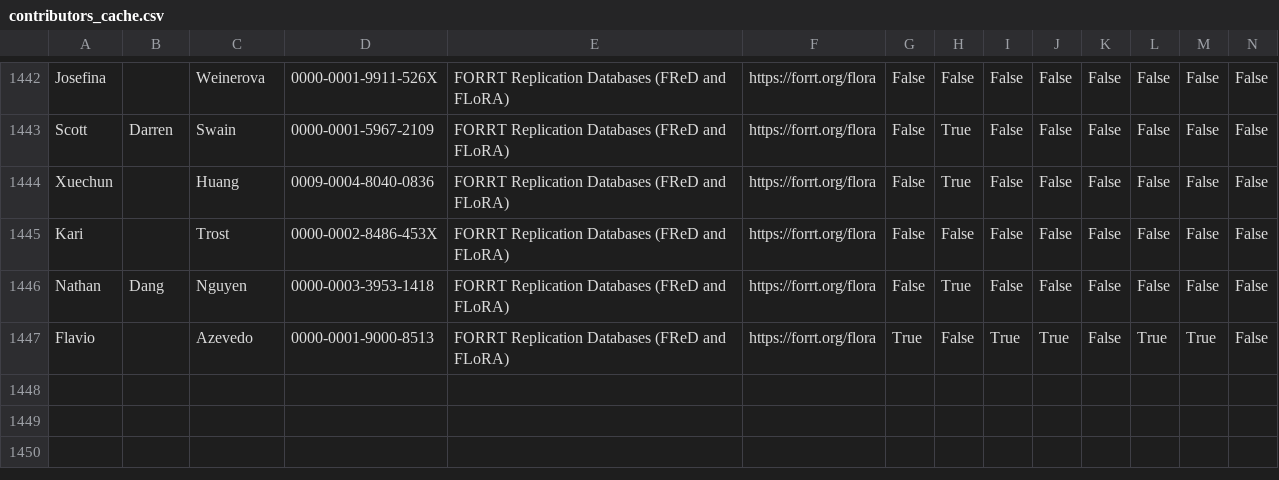
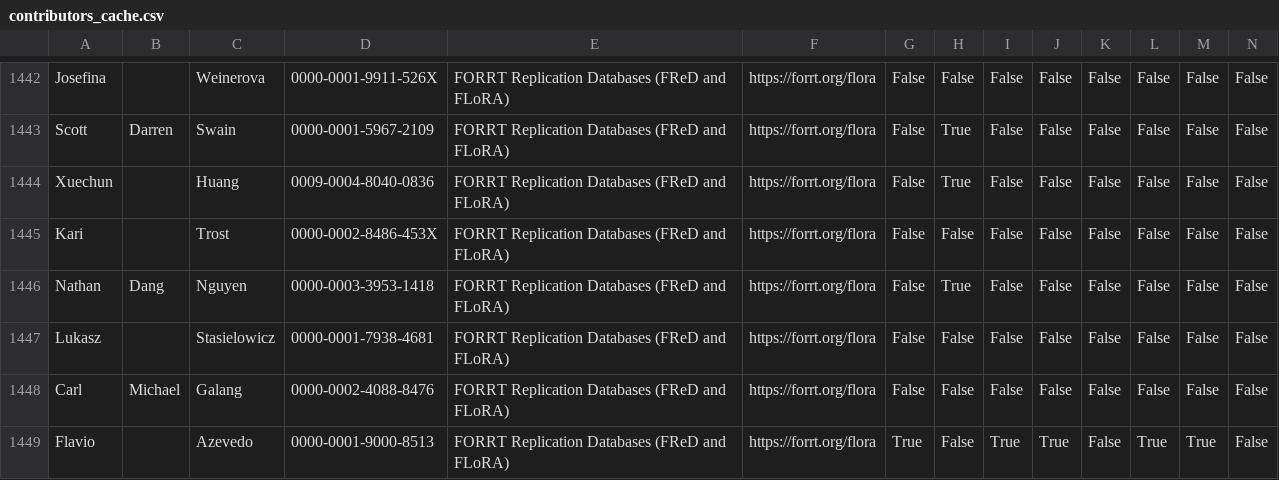
Before and after one commit to forrtproject/forrtproject.github.io, a CSV file: scripts/forrt_contribs/contributors_cache.csv, drawn as a sheet; only a part is shown, gaps mark what is left out; rows hold the shown columns only; the diff names each change by its address in the sheet, - before the commit and + after, or states it on an @@ line.

Commit message:
Update generated resources and data - 2026-08-13 00:17:43 UTC

```diff
--- a/scripts/forrt_contribs/contributors_cache.csv
+++ b/scripts/forrt_contribs/contributors_cache.csv
+row 1447: Lukasz |  | Stasielowicz | 0000-0001-7938-4681 | FORRT Replication Databases (FReD and FLoRA) | https://forrt.org/flora | False | False | False | False | False | False | False | False
+row 1448: Carl | Michael | Galang | 0000-0002-4088-8476 | FORRT Replication Databases (FReD and FLoRA) | https://forrt.org/flora | False | False | False | False | False | False | False | False
```
Also changed, not shown: 4 other files.
